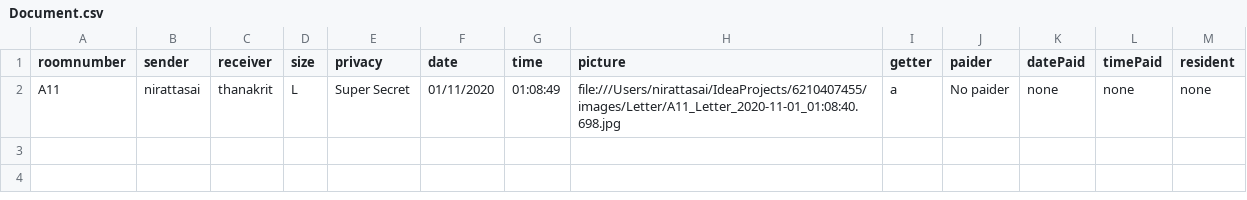
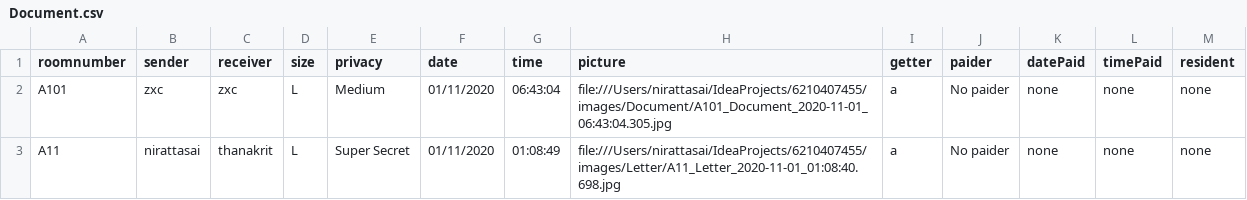
Before and after one commit to nirattasai/mailBox, a CSV file: CSV/Document.csv, drawn as a sheet; the diff names each change by its address in the sheet, - before the commit and + after, or states it on an @@ line.

Commit message:
-Resident show item -Resident can change password

```diff
--- a/CSV/Document.csv
+++ b/CSV/Document.csv
+row 2: A101 | zxc | zxc | L | Medium | 01/11/2020 | 06:43:04 | file:///Users/nirattasai/IdeaProjects/6210407455/images/Document/A101_Document_2020-11-01_06:43:04.305.jpg | a | No paider | none | none | none
```
Also changed, not shown: CSV/CondoRoom.csv, CSV/Staff.csv, 21 other files.
